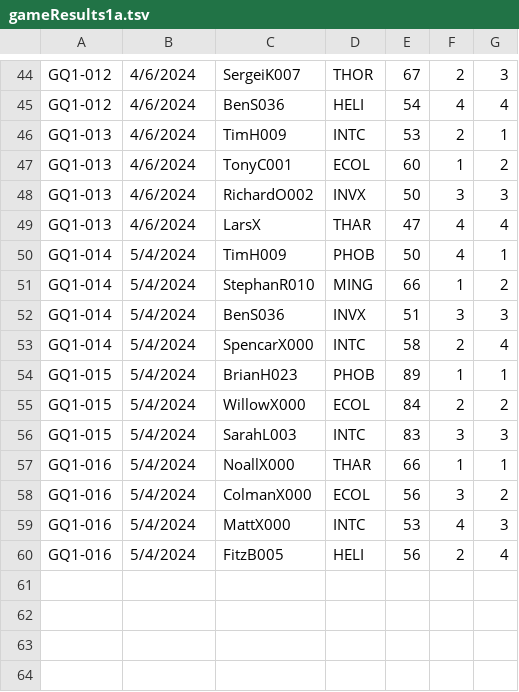
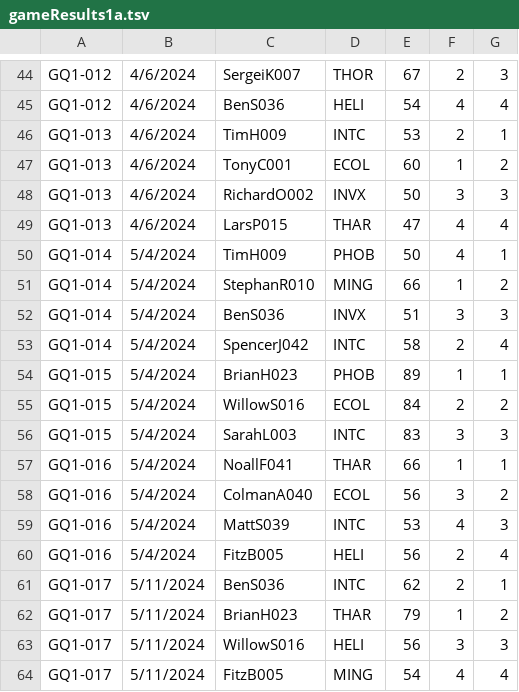
Before and after one commit to fitzscott/TMSelGame, a TSV file: gameResults1a.tsv, drawn as a sheet; only a part is shown, gaps mark what is left out.

```diff
--- a/gameResults1a.tsv
+++ b/gameResults1a.tsv
@@ -48,3 +48,3 @@ GQ1-013	4/6/2024	TonyC001	ECOL	60	1	2
 GQ1-013	4/6/2024	RichardO002	INVX	50	3	3
-GQ1-013	4/6/2024	LarsX	THAR	47	4	4
+GQ1-013	4/6/2024	LarsP015	THAR	47	4	4
 GQ1-014	5/4/2024	TimH009	PHOB	50	4	1
@@ -52,9 +52,13 @@ GQ1-014	5/4/2024	StephanR010	MING	66	1	2
 GQ1-014	5/4/2024	BenS036	INVX	51	3	3
-GQ1-014	5/4/2024	SpencarX000	INTC	58	2	4
+GQ1-014	5/4/2024	SpencerJ042	INTC	58	2	4
 GQ1-015	5/4/2024	BrianH023	PHOB	89	1	1
-GQ1-015	5/4/2024	WillowX000	ECOL	84	2	2
+GQ1-015	5/4/2024	WillowS016	ECOL	84	2	2
 GQ1-015	5/4/2024	SarahL003	INTC	83	3	3
-GQ1-016	5/4/2024	NoallX000	THAR	66	1	1
-GQ1-016	5/4/2024	ColmanX000	ECOL	56	3	2
-GQ1-016	5/4/2024	MattX000	INTC	53	4	3
+GQ1-016	5/4/2024	NoallF041	THAR	66	1	1
+GQ1-016	5/4/2024	ColmanA040	ECOL	56	3	2
+GQ1-016	5/4/2024	MattS039	INTC	53	4	3
 GQ1-016	5/4/2024	FitzB005	HELI	56	2	4
+GQ1-017	5/11/2024	BenS036	INTC	62	2	1
+GQ1-017	5/11/2024	BrianH023	THAR	79	1	2
+GQ1-017	5/11/2024	WillowS016	HELI	56	3	3
+GQ1-017	5/11/2024	FitzB005	MING	54	4	4
```
Also changed, not shown: 3 other files.
